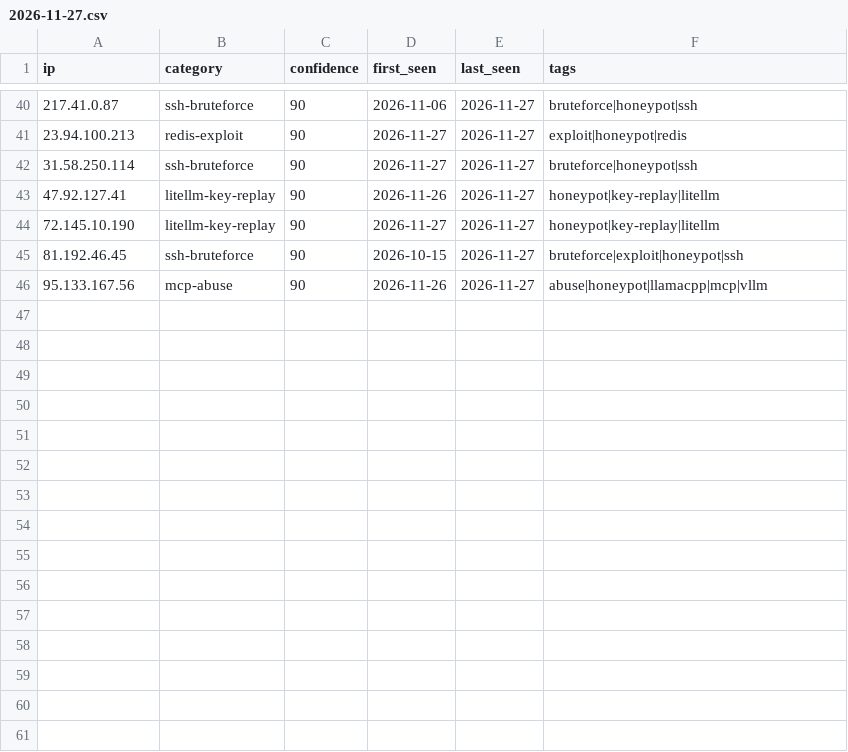
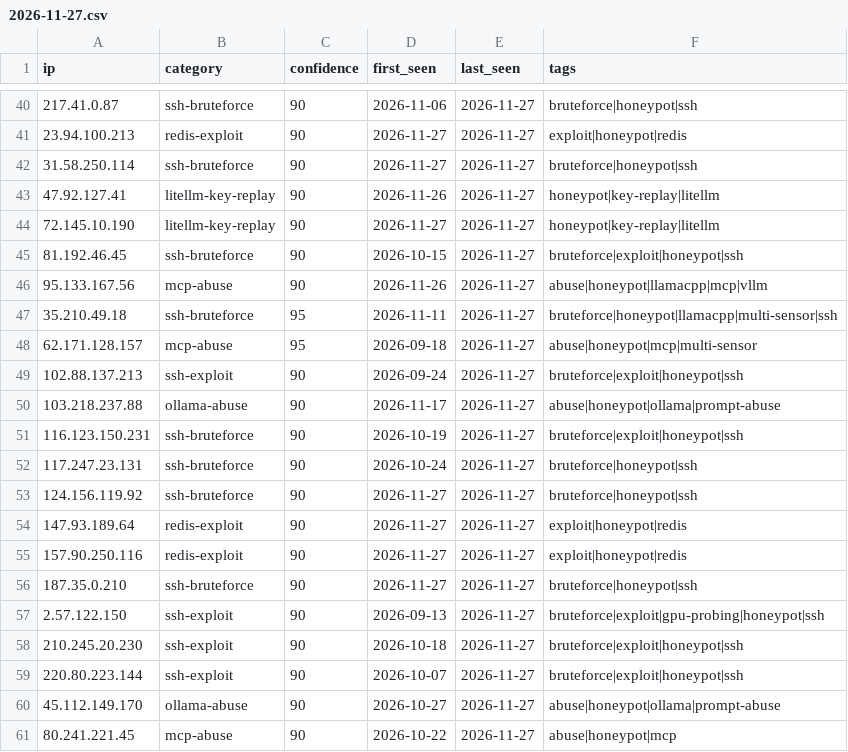
Before and after one commit to Zikmadol/trapline-ioc, a CSV file: daily/2026-11-27.csv, drawn as a sheet; only a part is shown, gaps mark what is left out; the diff names each change by its address in the sheet, - before the commit and + after, or states it on an @@ line.

```diff
--- a/daily/2026-11-27.csv
+++ b/daily/2026-11-27.csv
+row 47: 35.210.49.18 | ssh-bruteforce | 95 | 2026-11-11 | 2026-11-27 | bruteforce|honeypot|llamacpp|multi-sensor|ssh
+row 48: 62.171.128.157 | mcp-abuse | 95 | 2026-09-18 | 2026-11-27 | abuse|honeypot|mcp|multi-sensor
+row 49: 102.88.137.213 | ssh-exploit | 90 | 2026-09-24 | 2026-11-27 | bruteforce|exploit|honeypot|ssh
+row 50: 103.218.237.88 | ollama-abuse | 90 | 2026-11-17 | 2026-11-27 | abuse|honeypot|ollama|prompt-abuse
+row 51: 116.123.150.231 | ssh-bruteforce | 90 | 2026-10-19 | 2026-11-27 | bruteforce|exploit|honeypot|ssh
+row 52: 117.247.23.131 | ssh-bruteforce | 90 | 2026-10-24 | 2026-11-27 | bruteforce|honeypot|ssh
+row 53: 124.156.119.92 | ssh-bruteforce | 90 | 2026-11-27 | 2026-11-27 | bruteforce|honeypot|ssh
+row 54: 147.93.189.64 | redis-exploit | 90 | 2026-11-27 | 2026-11-27 | exploit|honeypot|redis
+row 55: 157.90.250.116 | redis-exploit | 90 | 2026-11-27 | 2026-11-27 | exploit|honeypot|redis
+row 56: 187.35.0.210 | ssh-bruteforce | 90 | 2026-11-27 | 2026-11-27 | bruteforce|honeypot|ssh
+row 57: 2.57.122.150 | ssh-exploit | 90 | 2026-09-13 | 2026-11-27 | bruteforce|exploit|gpu-probing|honeypot|ssh
+row 58: 210.245.20.230 | ssh-exploit | 90 | 2026-10-18 | 2026-11-27 | bruteforce|exploit|honeypot|ssh
+row 59: 220.80.223.144 | ssh-exploit | 90 | 2026-10-07 | 2026-11-27 | bruteforce|exploit|honeypot|ssh
+row 60: 45.112.149.170 | ollama-abuse | 90 | 2026-10-27 | 2026-11-27 | abuse|honeypot|ollama|prompt-abuse
+row 61: 80.241.221.45 | mcp-abuse | 90 | 2026-10-22 | 2026-11-27 | abuse|honeypot|mcp
```
Also changed, not shown: feeds/ai-infra.csv, feeds/all-observed.csv, 15 other files.
